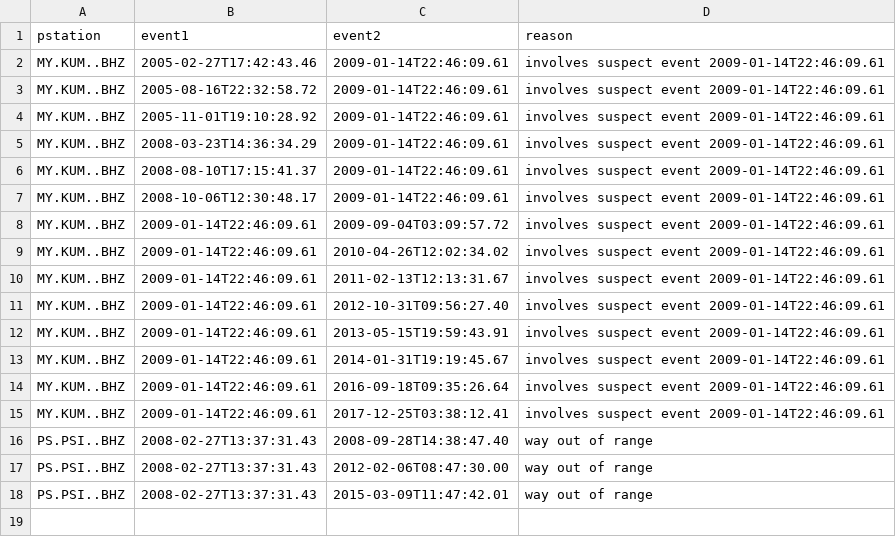
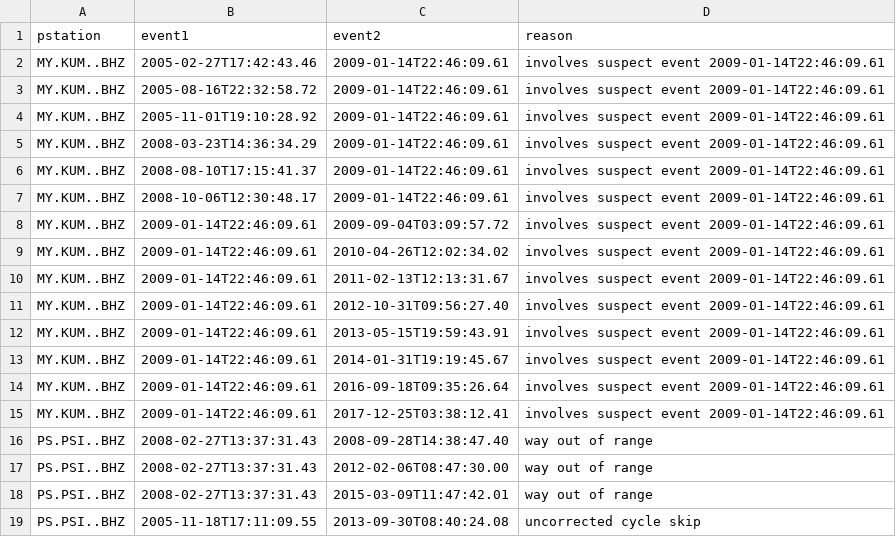
Before and after one commit to joernc/SOT, a CSV file: data/catalogs/nias_isc_H08_exclude.csv, drawn as a sheet.

```diff
--- a/data/catalogs/nias_isc_H08_exclude.csv
+++ b/data/catalogs/nias_isc_H08_exclude.csv
@@ -18 +18,2 @@ PS.PSI..BHZ,2008-02-27T13:37:31.43,2012-02-06T08:47:30.00,way out of range
 PS.PSI..BHZ,2008-02-27T13:37:31.43,2015-03-09T11:47:42.01,way out of range
+PS.PSI..BHZ,2005-11-18T17:11:09.55,2013-09-30T08:40:24.08,uncorrected cycle skip
```
Also changed, not shown: data/catalogs/nias_tm_H08_exclude.csv, results/nias_isc_H08_ppairs.csv, 16 other files.
